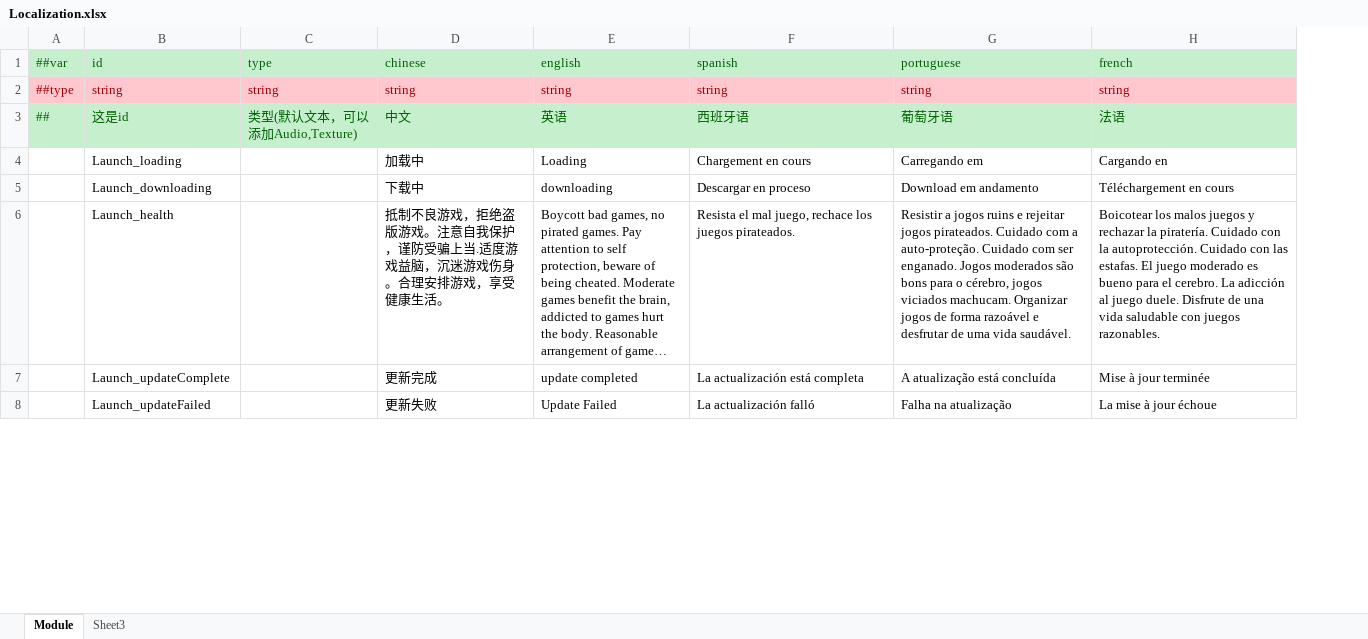
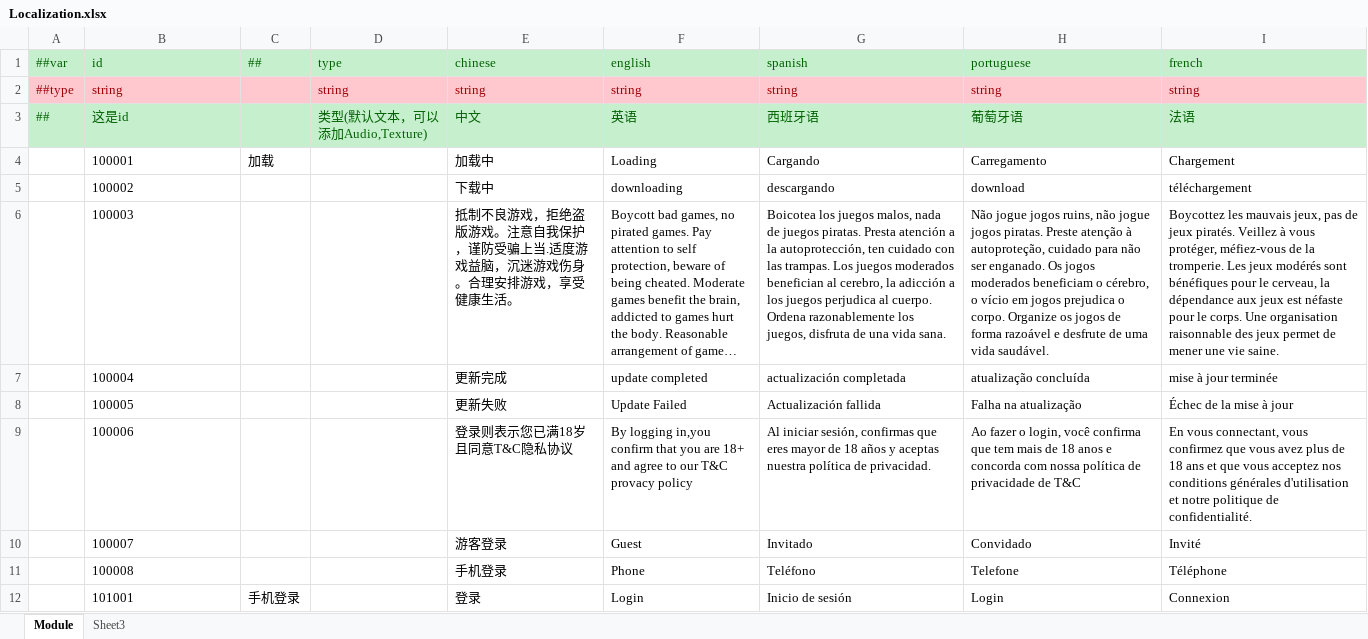
Before and after one commit to lyqilo/ClientConfig, an Excel workbook: LubanConfig/Datas/Localization.xlsx, sheet Module, drawn as a sheet; only a part is shown; long unchanged cells end in …; values as stored, in another font and other column widths than the file's, no borders; removed rows and columns are numbered as before the commit, all else as after; the diff covers the shown part only; the diff names each change by its address in the sheet, - before the commit and + after, or states it on an @@ line.

Commit message:
add localization

```diff
--- a/LubanConfig/Datas/Localization.xlsx (sheet Module)
+++ b/LubanConfig/Datas/Localization.xlsx (sheet Module)
+column C (##), empty
-row 4:  | Launch_loading |  | 加载中 | Loading | Chargement en cours | Carregando em | Cargando en
-row 5:  | Launch_downloading |  | 下载中 | downloading | Descargar en proceso | Download em andamento | Téléchargement en cours
+row 4:  | 100001 | 加载 |  | 加载中 | Loading | Cargando | Carregamento | Chargement
+row 5:  | 100002 |  |  | 下载中 | downloading | descargando | download | téléchargement
-B6 (id): Launch_health
+B6 (id): 100003
-G6 (spanish): Resista el mal juego, rechace los juegos pirateados.
+G6 (spanish): Boicotea los juegos malos, nada de juegos piratas. Presta atención a la autoprotección, ten cuidado con las trampas. Los juegos moderados benefician al cerebro, la adicción a los juegos perjudica al cuerpo. Ordena razonablemente los juegos, disfruta de una vida sana.
-H6 (portuguese): Resistir a jogos ruins e rejeitar jogos pirateados. Cuidado com a auto-proteção. Cuidado com ser enganado. Jogos moderados são bons para o cérebro, jogos viciados machucam. Organizar jogos de forma razoável e desfrutar de uma…
+H6 (portuguese): Não jogue jogos ruins, não jogue jogos piratas. Preste atenção à autoproteção, cuidado para não ser enganado. Os jogos moderados beneficiam o cérebro, o vício em jogos prejudica o corpo. Organize os jogos de forma razoável e desfrute de uma…
-I6 (french): Boicotear los malos juegos y rechazar la piratería. Cuidado con la autoprotección. Cuidado con las estafas. El juego moderado es bueno para el cerebro. La adicción al juego duele. Disfrute de una vida saludable con juegos razonables.
+I6 (french): Boycottez les mauvais jeux, pas de jeux piratés. Veillez à vous protéger, méfiez-vous de la tromperie. Les jeux modérés sont bénéfiques pour le cerveau, la dépendance aux jeux est néfaste pour le corps. Une organisation raisonnable des jeux permet de mener une vie saine.
-B7 (id): Launch_updateComplete
+B7 (id): 100004
-G7 (spanish): La actualización está completa
+G7 (spanish): actualización completada
-H7 (portuguese): A atualização está concluída
+H7 (portuguese): atualização concluída
-I7 (french): Mise à jour terminée
+I7 (french): mise à jour terminée
-B8 (id): Launch_updateFailed
+B8 (id): 100005
-G8 (spanish): La actualización falló
+G8 (spanish): Actualización fallida
-I8 (french): La mise à jour échoue
+I8 (french): Échec de la mise à jour
+row 9:  | 100006 |  |  | 登录则表示您已满18岁且同意T&C隐私协议 | By logging in,you confirm that you are 18+ and agree to our T&C provacy policy | Al iniciar sesión, confirmas que eres mayor de 18 años y aceptas nuestra política de privacidad. | Ao fazer o login, você confirma que tem mais de 18 anos e concorda com nossa política de privacidade de T&C | En vous connectant, vous confirmez que vous avez plus de 18 ans et que vous acceptez nos conditions générales d'utilisation et notre politique de confidentialité.
+row 10:  | 100007 |  |  | 游客登录 | Guest | Invitado | Convidado | Invité
+row 11:  | 100008 |  |  | 手机登录 | Phone | Teléfono | Telefone | Téléphone
+row 12:  | 101001 | 手机登录 |  | 登录 | Login | Inicio de sesión | Login | Connexion
```
Also changed, not shown: 249 added rows and 2 edited cells elsewhere in this sheet.
